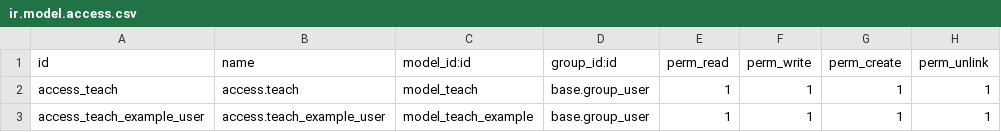
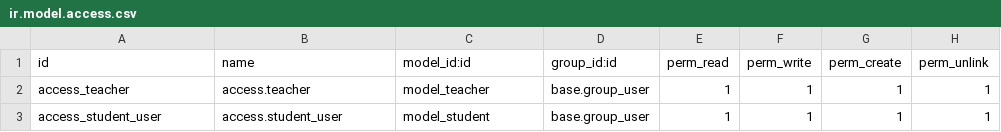
Before and after one commit to NodirbekXaydarov/teach, a CSV file: security/ir.model.access.csv, drawn as a sheet.

Commit message:
fix all name

```diff
--- a/security/ir.model.access.csv
+++ b/security/ir.model.access.csv
@@ -1,3 +1,3 @@
 id,name,model_id:id,group_id:id,perm_read,perm_write,perm_create,perm_unlink
-access_teach,access.teach,model_teach,base.group_user,1,1,1,1
-access_teach_example_user,access.teach_example_user,model_teach_example,base.group_user,1,1,1,1
+access_teacher,access.teacher,model_teacher,base.group_user,1,1,1,1
+access_student_user,access.student_user,model_student,base.group_user,1,1,1,1
```
Also changed, not shown: 7 other files.
